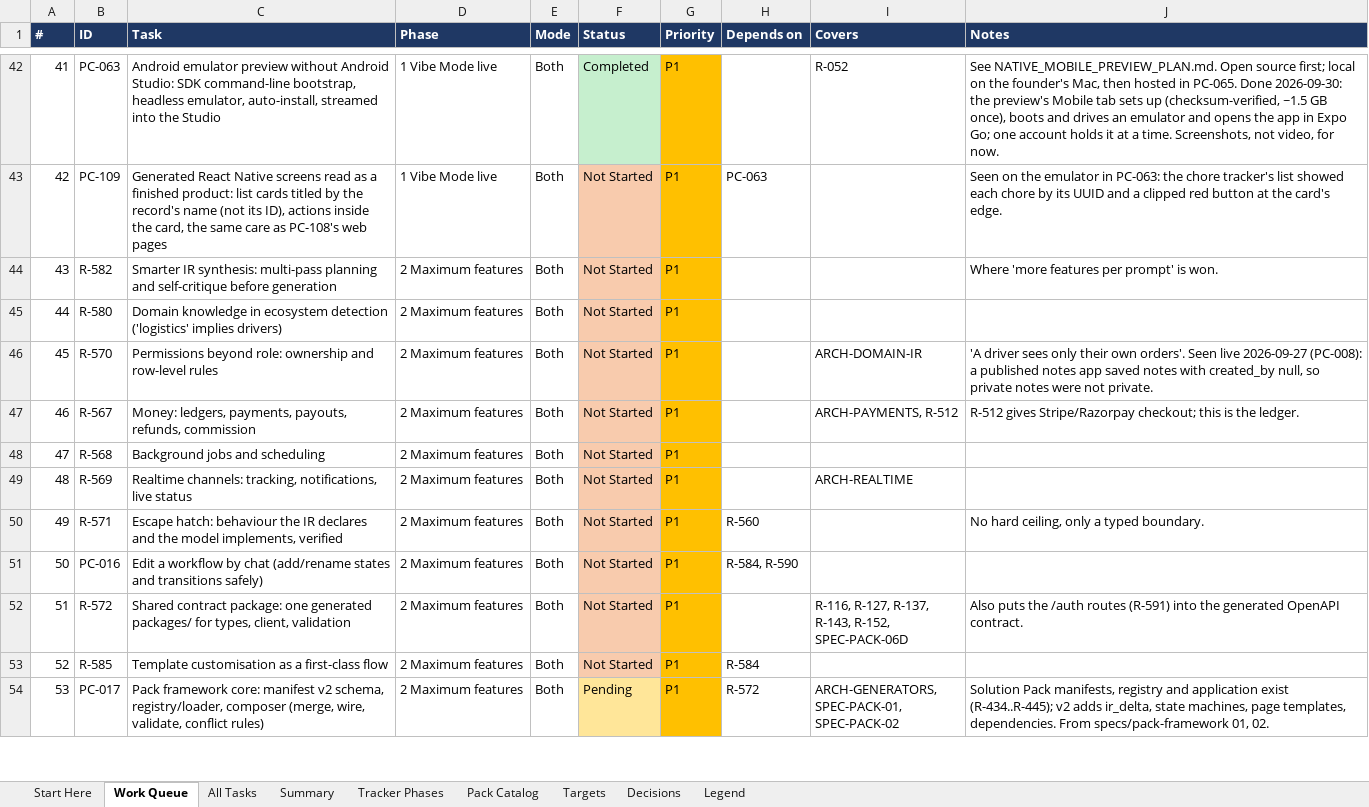
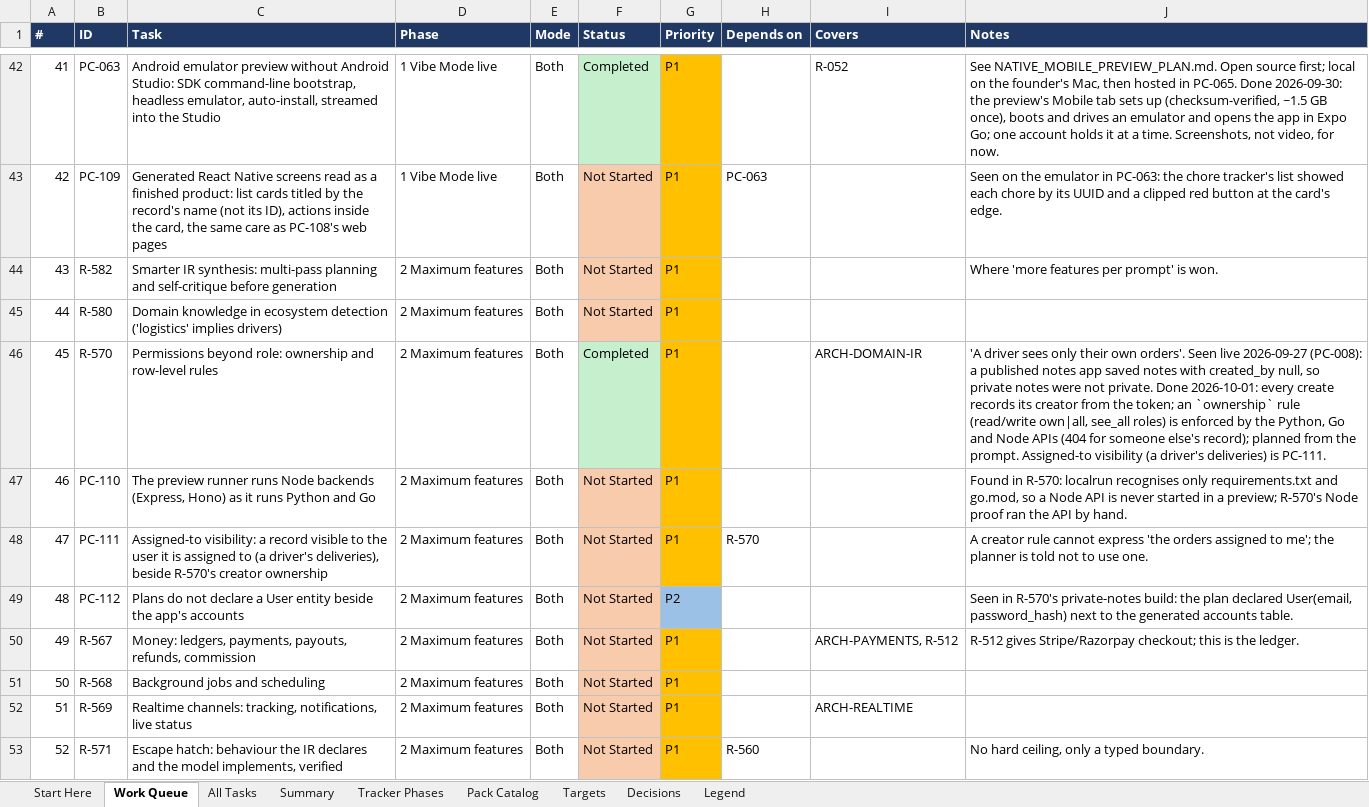
Before and after one commit to sanjeetji/OmniStackAi, an Excel workbook: R_&_D/Platform_Completion/OmniStackAI_Master_Tasks.xlsx, sheet Work Queue, drawn as a sheet; only a part is shown, gaps mark what is left out; the shorter side is filled out with more unchanged rows; values as stored, in another font and other column widths than the file's, no borders; addresses are those after the commit; the diff names each change by its address in the sheet, - before the commit and + after, or states it on an @@ line.

```diff
--- a/R_&_D/Platform_Completion/OmniStackAI_Master_Tasks.xlsx (sheet Work Queue)
+++ b/R_&_D/Platform_Completion/OmniStackAI_Master_Tasks.xlsx (sheet Work Queue)
-F46 (Status): Not Started
+F46 (Status): Completed
-F46 fill: #F8CBAD
+F46 fill: #C6EFCE
-J46 (Notes): …not private.
+J46 (Notes): …not private. Done 2026-10-01: every create records its creator from the token; an `ownership` rule (read/write own|all, see_all roles) is enforced by the Python, Go and Node APIs (404 for someone else's record); planned from the prompt. Assigned-to visibility (a driver's deliveries) is PC-111.
+row 47: 46 | PC-110 | The preview runner runs Node backends (Express, Hono) as it runs Python and Go | 2 Maximum features | Both | Not Started | P1 |  |  | Found in R-570: localrun recognises only requirements.txt and go.mod, so a Node API is never started in a preview; R-570's Node proof ran the API by hand.
+row 48: 47 | PC-111 | Assigned-to visibility: a record visible to the user it is assigned to (a driver's deliveries), beside R-570's creator ownership | 2 Maximum features | Both | Not Started | P1 | R-570 |  | A creator rule cannot express 'the orders assigned to me'; the planner is told not to use one.
+row 49: 48 | PC-112 | Plans do not declare a User entity beside the app's accounts | 2 Maximum features | Both | Not Started | P2 |  |  | Seen in R-570's private-notes build: the plan declared User(email, password_hash) next to the generated accounts table.
@@ column A (#) renumbered from row 50 down @@
```
Also changed, not shown: sheet All Tasks, sheet Summary, 26 other files.
